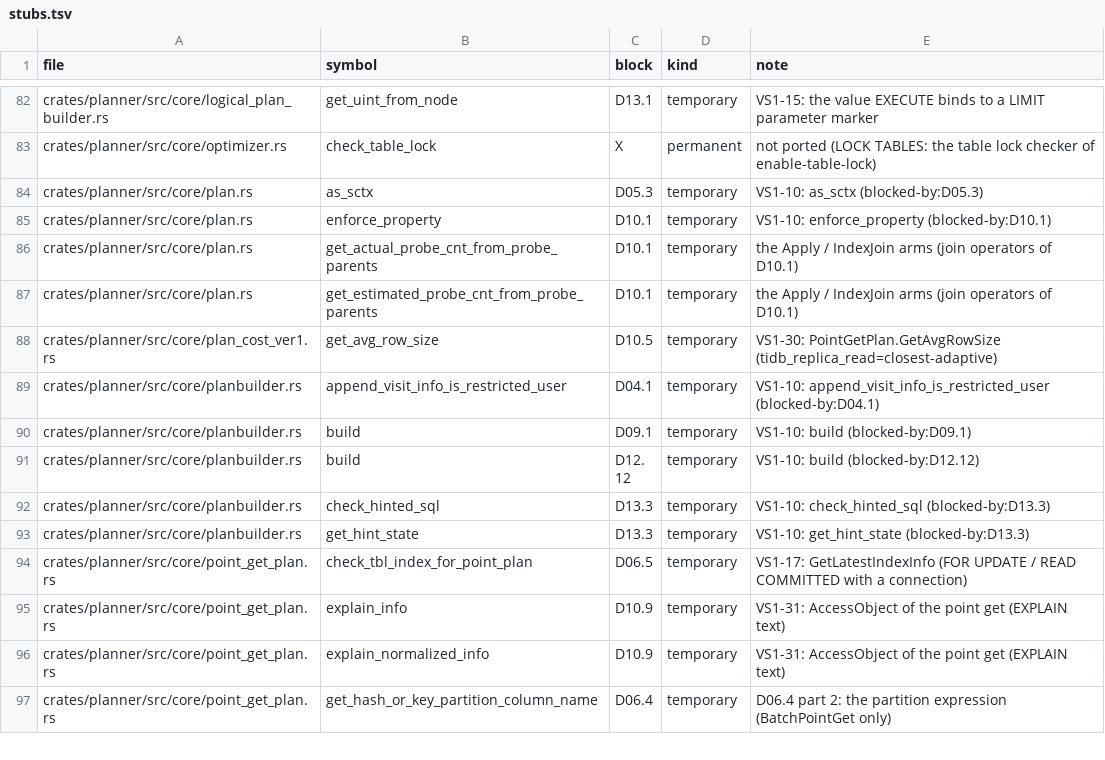
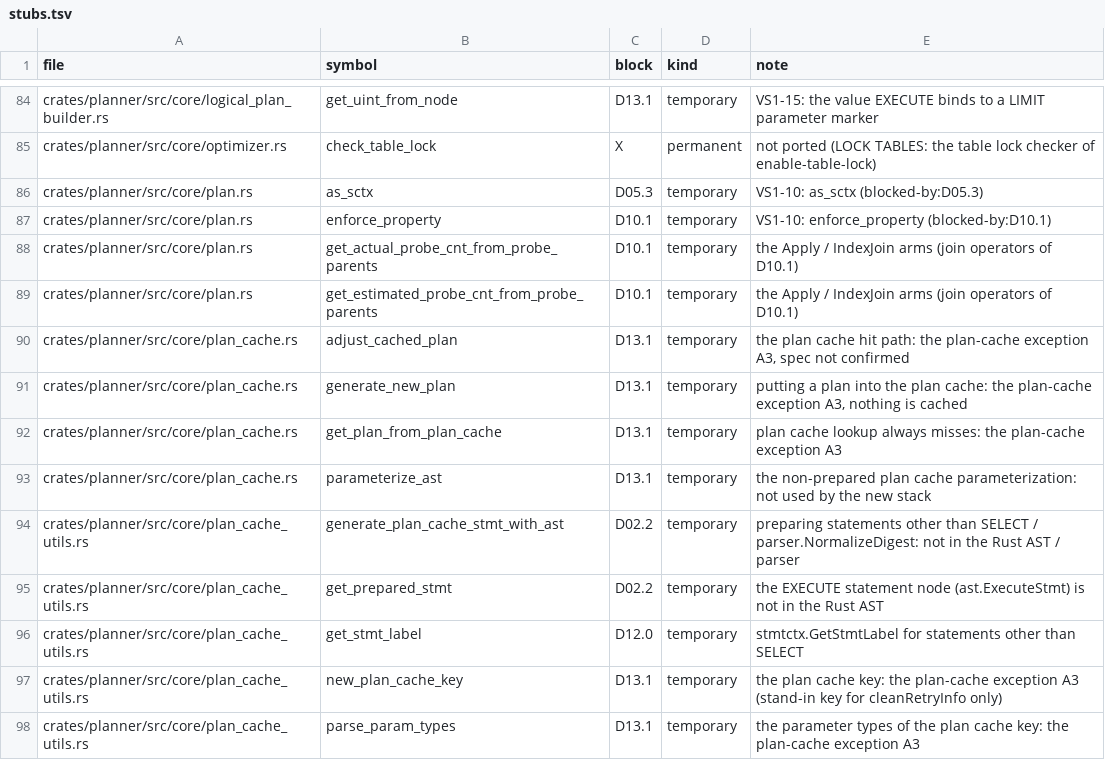
Before and after one commit to dulao5/tidb-rs-tracker, a TSV file: data/stubs.tsv, drawn as a sheet; only a part is shown, gaps mark what is left out; the shorter side is filled out with more unchanged rows; the diff covers the shown part only; the diff names each change by its address in the sheet, - before the commit and + after, or states it on an @@ line.

```diff
--- a/data/stubs.tsv
+++ b/data/stubs.tsv
+row 90: crates/planner/src/core/plan_cache.rs | adjust_cached_plan | D13.1 | temporary | the plan cache hit path: the plan-cache exception A3, spec not confirmed
+row 91: crates/planner/src/core/plan_cache.rs | generate_new_plan | D13.1 | temporary | putting a plan into the plan cache: the plan-cache exception A3, nothing is cached
+row 92: crates/planner/src/core/plan_cache.rs | get_plan_from_plan_cache | D13.1 | temporary | plan cache lookup always misses: the plan-cache exception A3
+row 93: crates/planner/src/core/plan_cache.rs | parameterize_ast | D13.1 | temporary | the non-prepared plan cache parameterization: not used by the new stack
+row 94: crates/planner/src/core/plan_cache_utils.rs | generate_plan_cache_stmt_with_ast | D02.2 | temporary | preparing statements other than SELECT / parser.NormalizeDigest: not in the Rust AST / parser
+row 95: crates/planner/src/core/plan_cache_utils.rs | get_prepared_stmt | D02.2 | temporary | the EXECUTE statement node (ast.ExecuteStmt) is not in the Rust AST
+row 96: crates/planner/src/core/plan_cache_utils.rs | get_stmt_label | D12.0 | temporary | stmtctx.GetStmtLabel for statements other than SELECT
+row 97: crates/planner/src/core/plan_cache_utils.rs | new_plan_cache_key | D13.1 | temporary | the plan cache key: the plan-cache exception A3 (stand-in key for cleanRetryInfo only)
+row 98: crates/planner/src/core/plan_cache_utils.rs | parse_param_types | D13.1 | temporary | the parameter types of the plan cache key: the plan-cache exception A3
```
Also changed, not shown: 14 added rows and 5 edited cells elsewhere in this file, 5 other files.
